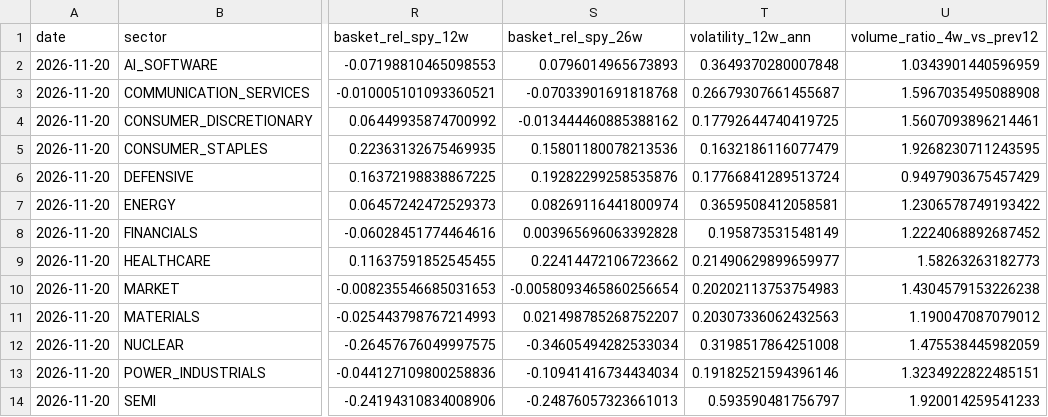
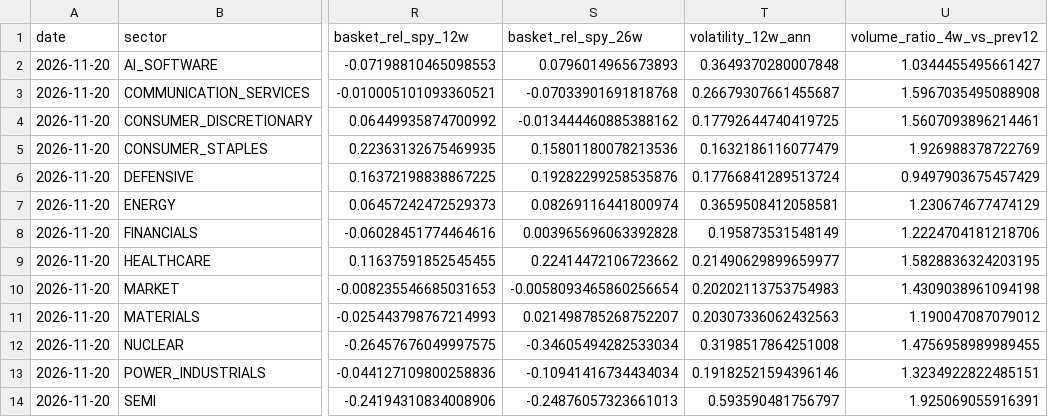
Before and after one commit to subin001893-cmyk/stock-scanner-results, a CSV file: latest/sector_latest_snapshot.csv, drawn as a sheet; only a part is shown, gaps mark what is left out; the diff names each change by its address in the sheet, - before the commit and + after, or states it on an @@ line.

```diff
--- a/latest/sector_latest_snapshot.csv
+++ b/latest/sector_latest_snapshot.csv
-U2 (volume_ratio_4w_vs_prev12): 1.0343901440596959
+U2 (volume_ratio_4w_vs_prev12): 1.0344455495661427
-U5 (volume_ratio_4w_vs_prev12): 1.9268230711243595
+U5 (volume_ratio_4w_vs_prev12): 1.926988378722769
-U7 (volume_ratio_4w_vs_prev12): 1.2306578749193422
+U7 (volume_ratio_4w_vs_prev12): 1.230674677474129
-U8 (volume_ratio_4w_vs_prev12): 1.2224068892687452
+U8 (volume_ratio_4w_vs_prev12): 1.2224704181218706
-U9 (volume_ratio_4w_vs_prev12): 1.58263263182773
+U9 (volume_ratio_4w_vs_prev12): 1.5828836324203195
-U10 (volume_ratio_4w_vs_prev12): 1.4304579153226238
+U10 (volume_ratio_4w_vs_prev12): 1.4309038961094198
-U12 (volume_ratio_4w_vs_prev12): 1.475538445982059
+U12 (volume_ratio_4w_vs_prev12): 1.4756958989989455
-U14 (volume_ratio_4w_vs_prev12): 1.920014259541233
+U14 (volume_ratio_4w_vs_prev12): 1.925069055916391
```
Also changed, not shown: latest/sector_rotation_report.csv, latest/sector_rotation_scores.csv, 8 other files.
